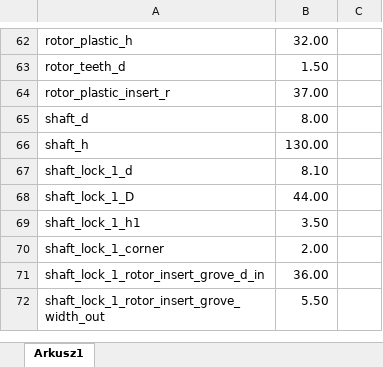
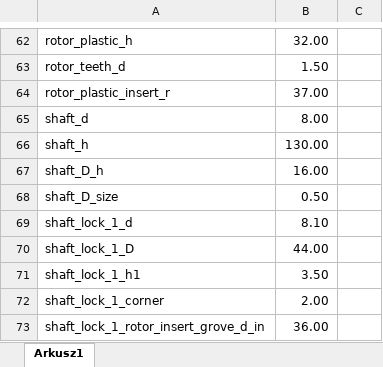
Before and after one commit to Quee0/PolyVis-DC-Motor, an Excel workbook: model/param.xlsx, sheet Arkusz1, drawn as a sheet; only a part is shown, gaps mark what is left out; the shorter side is filled out with more unchanged rows; values as stored, in another font and other column widths than the file's, no borders; the diff names each change by its address in the sheet, - before the commit and + after, or states it on an @@ line.

```diff
--- a/model/param.xlsx (sheet Arkusz1)
+++ b/model/param.xlsx (sheet Arkusz1)
+row 67: shaft_D_h | 16.00
+row 68: shaft_D_size | 0.50
```
Also changed, not shown: 24 other files.
